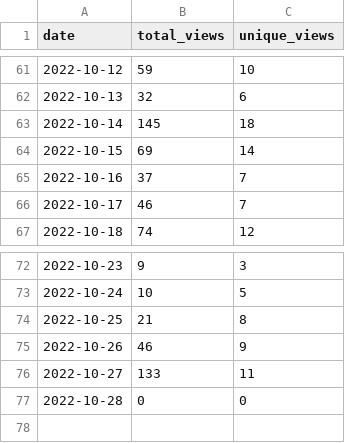
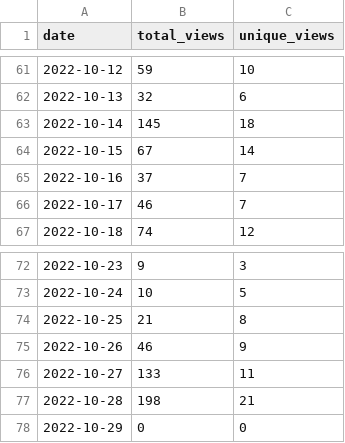
Before and after one commit to wumphlett/COMP-1210, a CSV file: .traffic/views.csv, drawn as a sheet; only a part is shown, gaps mark what is left out.

Commit message:
Updating repository traffic

```diff
--- a/.traffic/views.csv
+++ b/.traffic/views.csv
@@ -63,3 +63,3 @@ date,total_views,unique_views
 2022-10-14,145,18
-2022-10-15,69,14
+2022-10-15,67,14
 2022-10-16,37,7
@@ -76,2 +76,3 @@ date,total_views,unique_views
 2022-10-27,133,11
-2022-10-28,0,0
+2022-10-28,198,21
+2022-10-29,0,0
```
Also changed, not shown: .traffic/clones.csv, 3 other files.
